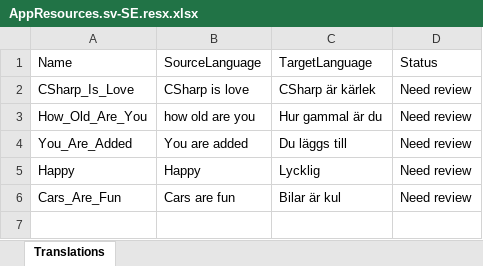
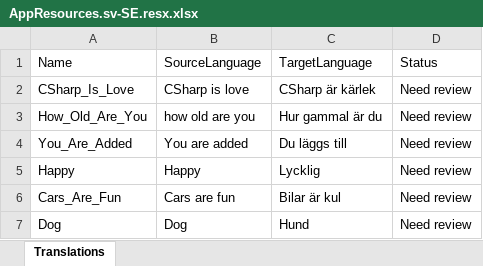
Before and after one commit to JoacimWall/Visual-studio-multilingual-extension, an Excel workbook: src/Samples/MultilingualExtensionSampleConsoleApp/Resources/AppResources.sv-SE.resx.xlsx, sheet Translations, drawn as a sheet; values as stored, in another font and other column widths than the file's, no borders; the diff names each change by its address in the sheet, - before the commit and + after, or states it on an @@ line.

```diff
--- a/src/Samples/MultilingualExtensionSampleConsoleApp/Resources/AppResources.sv-SE.resx.xlsx (sheet Translations)
+++ b/src/Samples/MultilingualExtensionSampleConsoleApp/Resources/AppResources.sv-SE.resx.xlsx (sheet Translations)
+row 7: Dog | Dog | Hund | Need review
```
Also changed, not shown: 21 other files.
